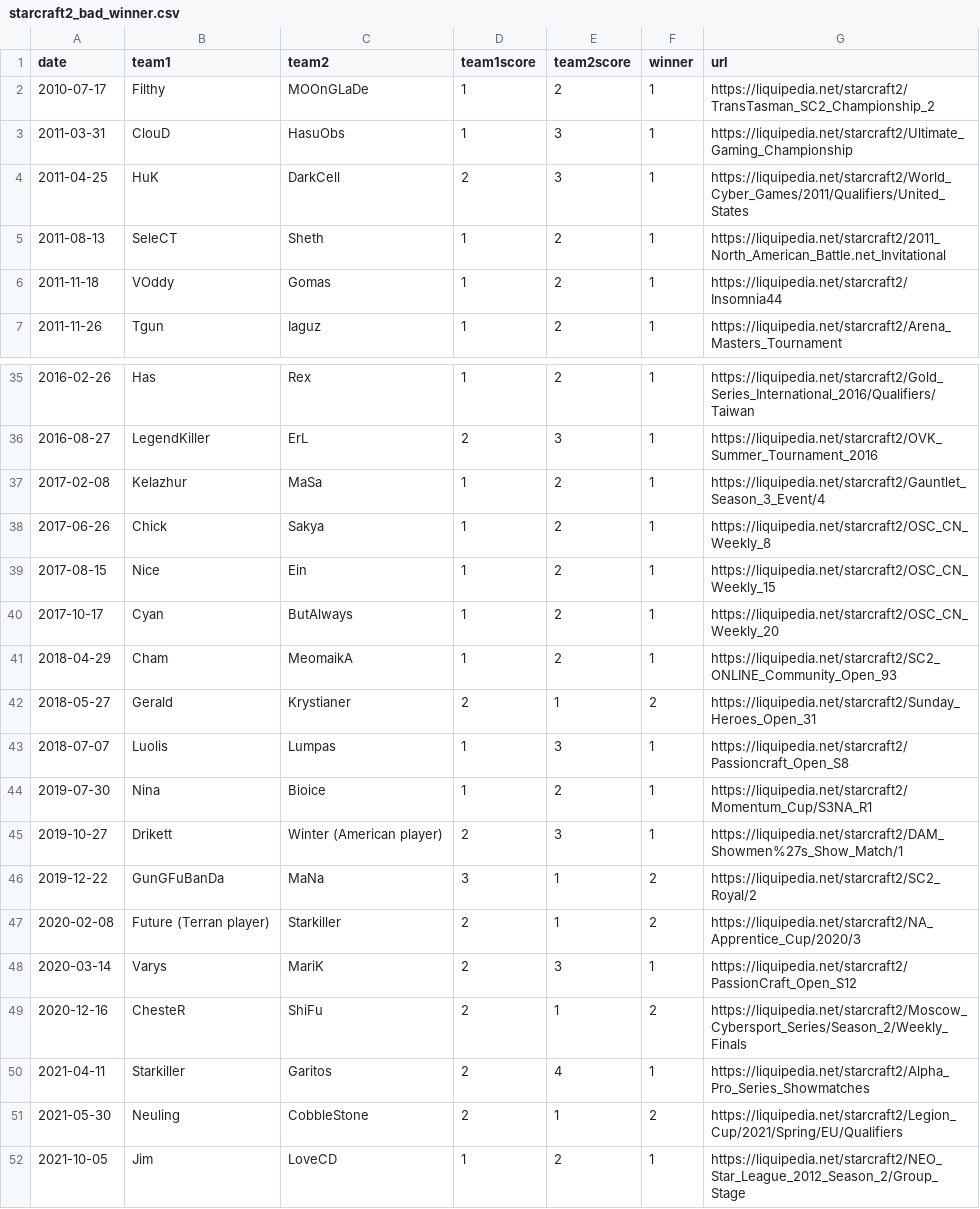
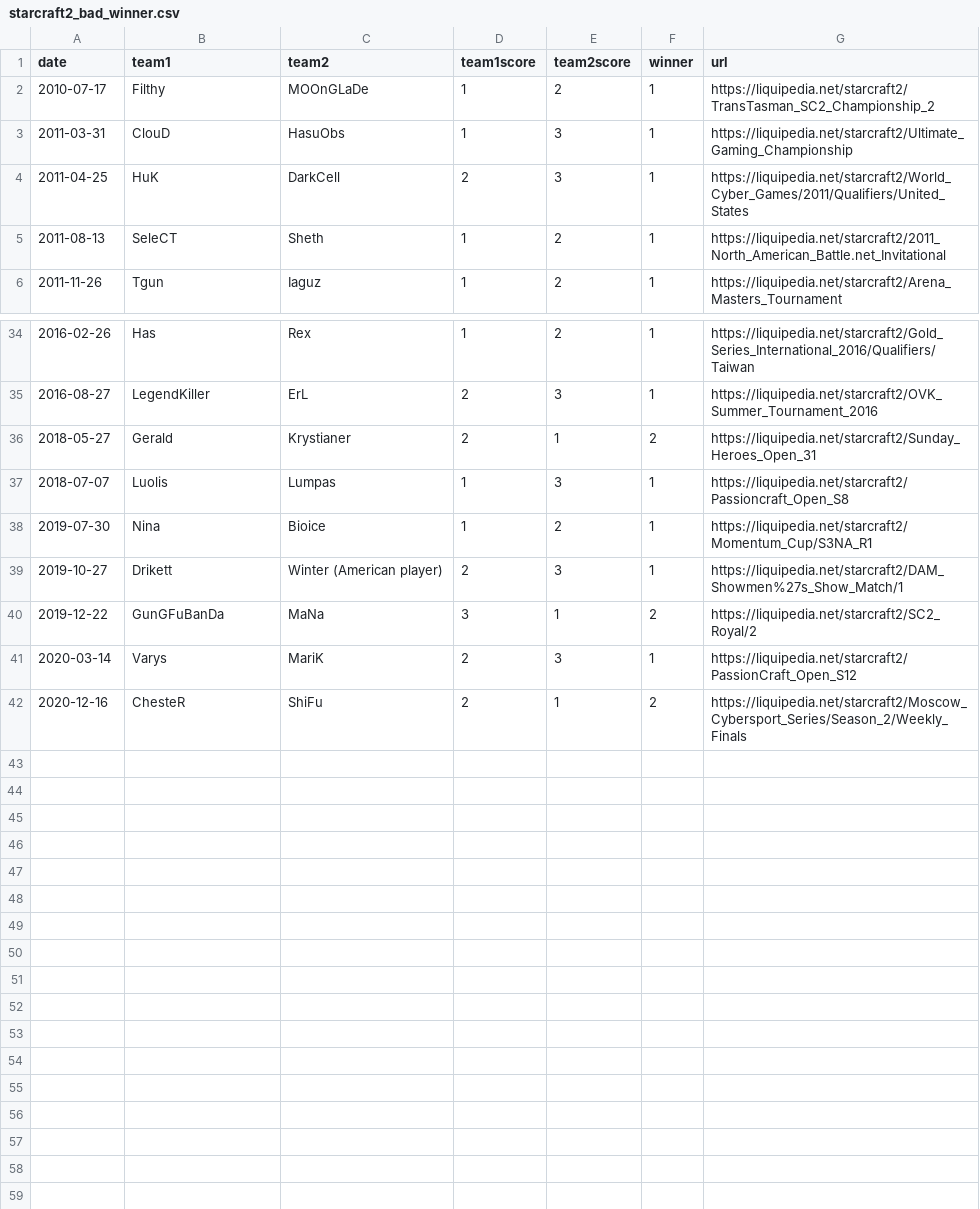
Before and after one commit to cthorrez/age-in-esports, a CSV file: data/need_fixing/starcraft2_bad_winner.csv, drawn as a sheet; only a part is shown, gaps mark what is left out; the diff names each change by its address in the sheet, - before the commit and + after, or states it on an @@ line.

```diff
--- a/data/need_fixing/starcraft2_bad_winner.csv
+++ b/data/need_fixing/starcraft2_bad_winner.csv
-row 6: 2011-11-18 | VOddy | Gomas | 1 | 2 | 1 | https://liquipedia.net/starcraft2/Insomnia44
-row 37: 2017-02-08 | Kelazhur | MaSa | 1 | 2 | 1 | https://liquipedia.net/starcraft2/Gauntlet_Season_3_Event/4
-row 38: 2017-06-26 | Chick | Sakya | 1 | 2 | 1 | https://liquipedia.net/starcraft2/OSC_CN_Weekly_8
-row 39: 2017-08-15 | Nice | Ein | 1 | 2 | 1 | https://liquipedia.net/starcraft2/OSC_CN_Weekly_15
-row 40: 2017-10-17 | Cyan | ButAlways | 1 | 2 | 1 | https://liquipedia.net/starcraft2/OSC_CN_Weekly_20
-row 41: 2018-04-29 | Cham | MeomaikA | 1 | 2 | 1 | https://liquipedia.net/starcraft2/SC2_ONLINE_Community_Open_93
-row 47: 2020-02-08 | Future (Terran player) | Starkiller | 2 | 1 | 2 | https://liquipedia.net/starcraft2/NA_Apprentice_Cup/2020/3
-row 50: 2021-04-11 | Starkiller | Garitos | 2 | 4 | 1 | https://liquipedia.net/starcraft2/Alpha_Pro_Series_Showmatches
-row 51: 2021-05-30 | Neuling | CobbleStone | 2 | 1 | 2 | https://liquipedia.net/starcraft2/Legion_Cup/2021/Spring/EU/Qualifiers
-row 52: 2021-10-05 | Jim | LoveCD | 1 | 2 | 1 | https://liquipedia.net/starcraft2/NEO_Star_League_2012_Season_2/Group_Stage
```
Also changed, not shown: data/need_fixing/rocketleague_bad_winner.csv, 22 other files.
